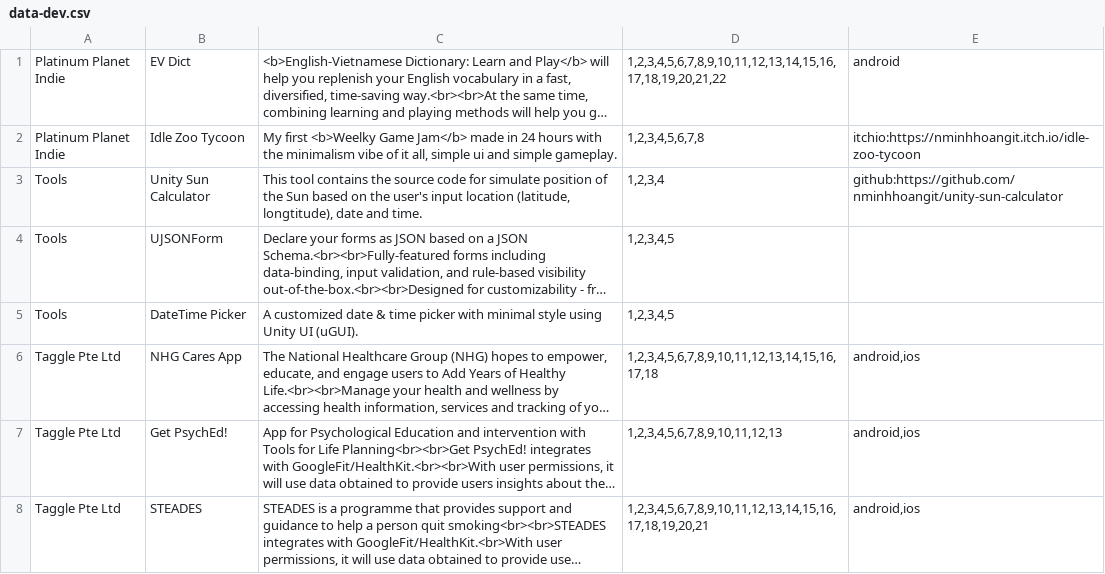
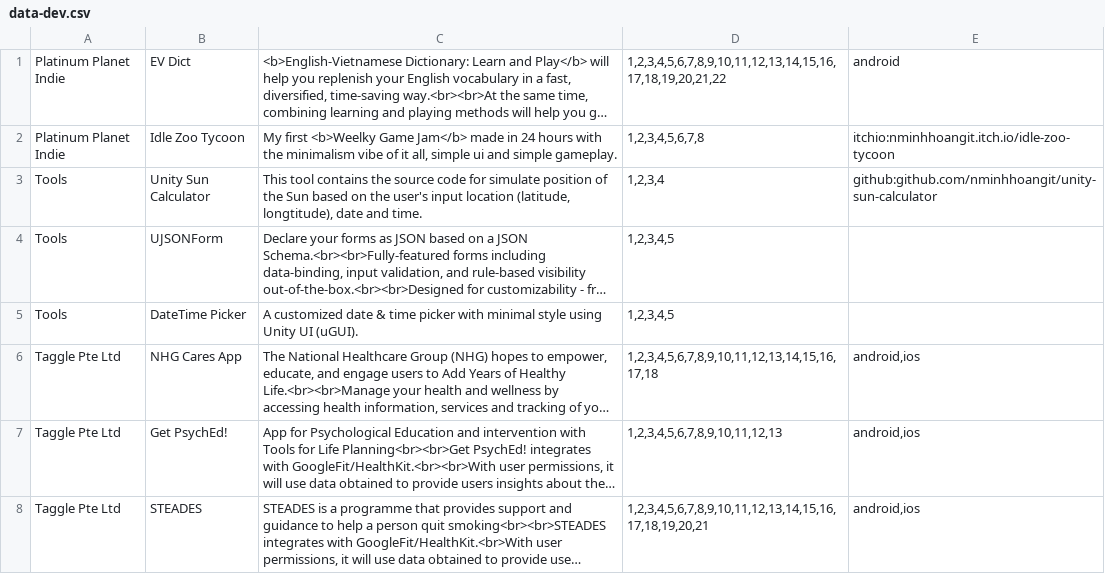
Before and after one commit to nminhhoangit/nminhhoangit.github.io, a CSV file: Datas/Configs/data-dev.csv, drawn as a sheet; only a part is shown; long unchanged cells end in …; the diff names each change by its address in the sheet, - before the commit and + after, or states it on an @@ line.

Commit message:
no message

```diff
--- a/Datas/Configs/data-dev.csv
+++ b/Datas/Configs/data-dev.csv
-E2: itchio:https://nminhhoangit.itch.io/idle-zoo-tycoon
+E2: itchio:nminhhoangit.itch.io/idle-zoo-tycoon
-E3: github:https://github.com/nminhhoangit/unity-sun-calculator
+E3: github:github.com/nminhhoangit/unity-sun-calculator
```
